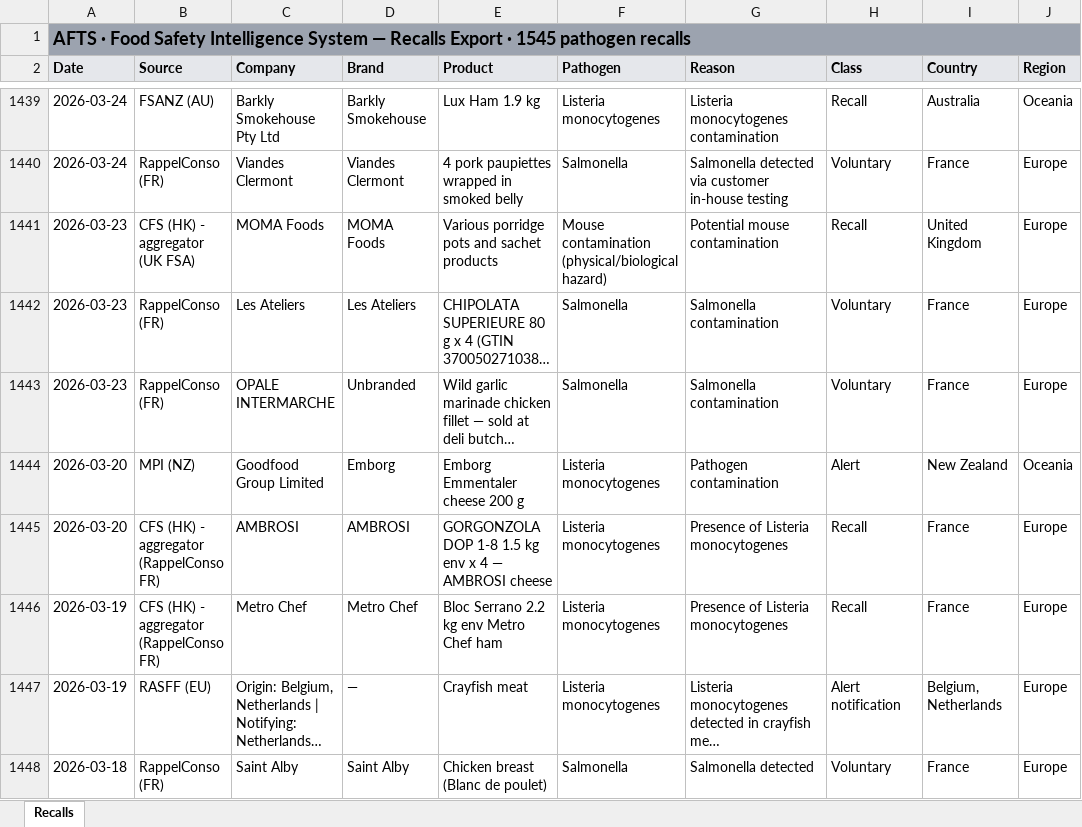
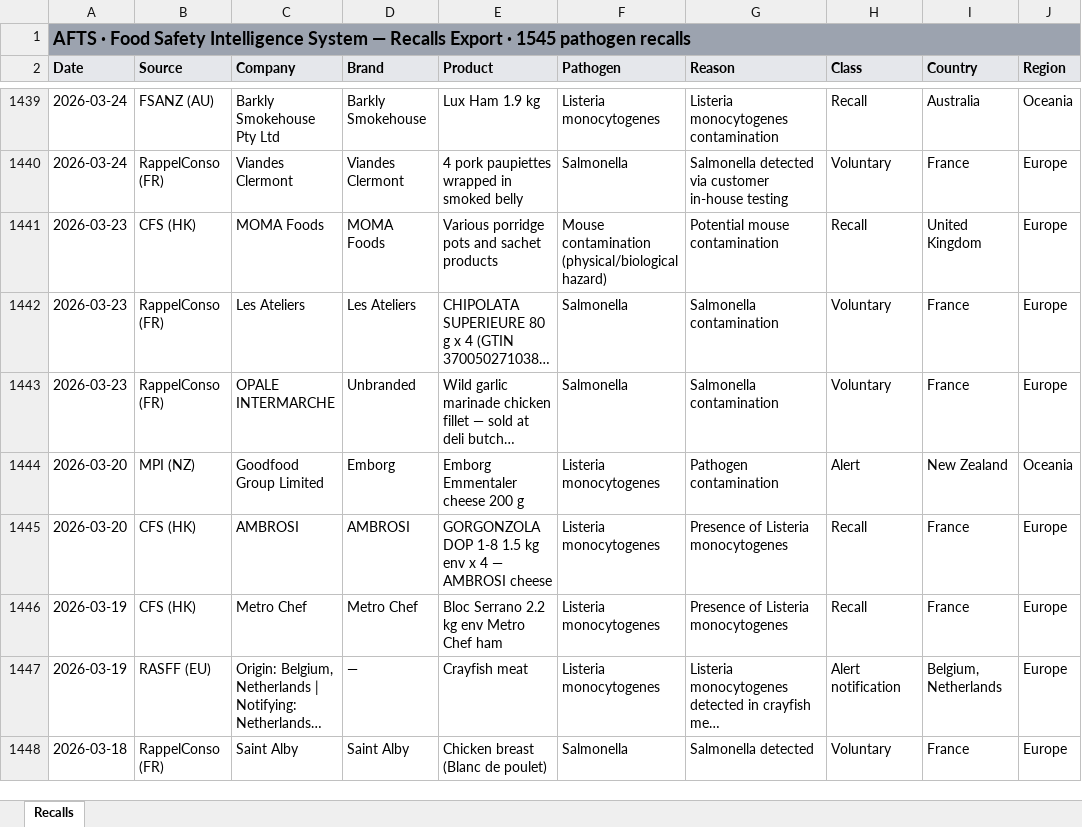
Before and after one commit to gstoforos/Food-Safety-Intelligence-System, an Excel workbook: docs/data/afts-recalls-public.xlsx, sheet Recalls, drawn as a sheet; only a part is shown, gaps mark what is left out; long unchanged cells end in …; values as stored, in another font and other column widths than the file's, no borders; the diff covers the shown part only; the diff names each change by its address in the sheet, - before the commit and + after, or states it on an @@ line.

```diff
--- a/docs/data/afts-recalls-public.xlsx (sheet Recalls)
+++ b/docs/data/afts-recalls-public.xlsx (sheet Recalls)
-B1441 (Source): CFS (HK) - aggregator (UK FSA)
+B1441 (Source): CFS (HK)
-B1445:B1446 (Source): CFS (HK) - aggregator (RappelConso FR)
+B1445:B1446 (Source): CFS (HK)
```
Also changed, not shown: 11 edited cells elsewhere in this sheet, docs/data/recalls.xlsx, 5 other files.
